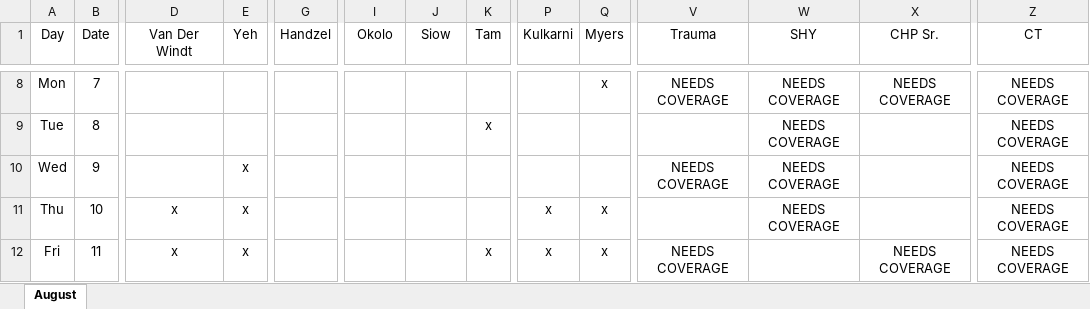
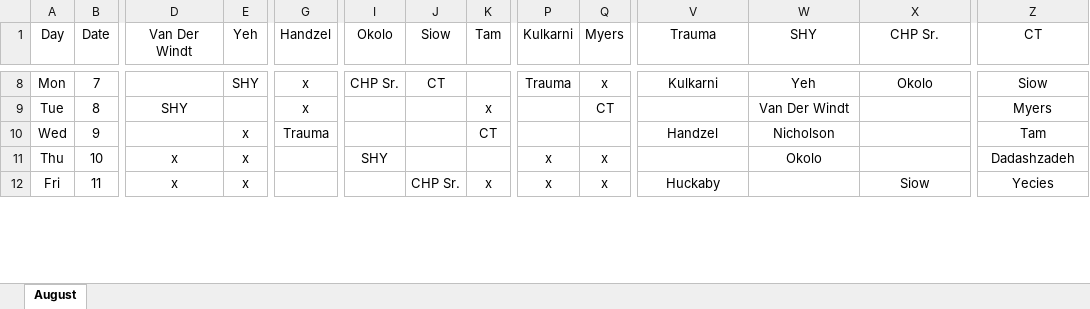
Before and after one commit to handzelrm/moonlighting, an Excel workbook: August 2017 Moonlighting Prelim.xlsm, sheet August, drawn as a sheet; only a part is shown, gaps mark what is left out; values as stored, in another font and other column widths than the file's, no borders; conditional formats not drawn; the diff covers the shown part only; the diff names each change by its address in the sheet, - before the commit and + after, or states it on an @@ line.

```diff
--- a/August 2017 Moonlighting Prelim.xlsm (sheet August)
+++ b/August 2017 Moonlighting Prelim.xlsm (sheet August)
-E8 (Yeh): (empty)
+E8 (Yeh): SHY
-G8:G9 (Handzel): (empty)
+G8:G9 (Handzel): x
-I8 (Okolo): (empty)
+I8 (Okolo): CHP Sr.
-J8 (Siow): (empty)
+J8 (Siow): CT
-P8 (Kulkarni): (empty)
+P8 (Kulkarni): Trauma
-V8 (Trauma): NEEDS COVERAGE
+V8 (Trauma): Kulkarni
-W8 (SHY): NEEDS COVERAGE
+W8 (SHY): Yeh
-X8 (CHP Sr.): NEEDS COVERAGE
+X8 (CHP Sr.): Okolo
-Z8 (CT): NEEDS COVERAGE
+Z8 (CT): Siow
-D9 (Van Der Windt): (empty)
+D9 (Van Der Windt): SHY
-Q9 (Myers): (empty)
+Q9 (Myers): CT
-W9 (SHY): NEEDS COVERAGE
+W9 (SHY): Van Der Windt
-Z9 (CT): NEEDS COVERAGE
+Z9 (CT): Myers
-G10 (Handzel): (empty)
+G10 (Handzel): Trauma
-K10 (Tam): (empty)
+K10 (Tam): CT
-V10 (Trauma): NEEDS COVERAGE
+V10 (Trauma): Handzel
-W10 (SHY): NEEDS COVERAGE
+W10 (SHY): Nicholson
-Z10 (CT): NEEDS COVERAGE
+Z10 (CT): Tam
-I11 (Okolo): (empty)
+I11 (Okolo): SHY
-W11 (SHY): NEEDS COVERAGE
+W11 (SHY): Okolo
-Z11 (CT): NEEDS COVERAGE
+Z11 (CT): Dadashzadeh
-J12 (Siow): (empty)
+J12 (Siow): CHP Sr.
-V12 (Trauma): NEEDS COVERAGE
+V12 (Trauma): Huckaby
-X12 (CHP Sr.): NEEDS COVERAGE
+X12 (CHP Sr.): Siow
-Z12 (CT): NEEDS COVERAGE
+Z12 (CT): Yecies
```
Also changed, not shown: 1 added row, 1 removed row and 121 edited cells elsewhere in this sheet.
